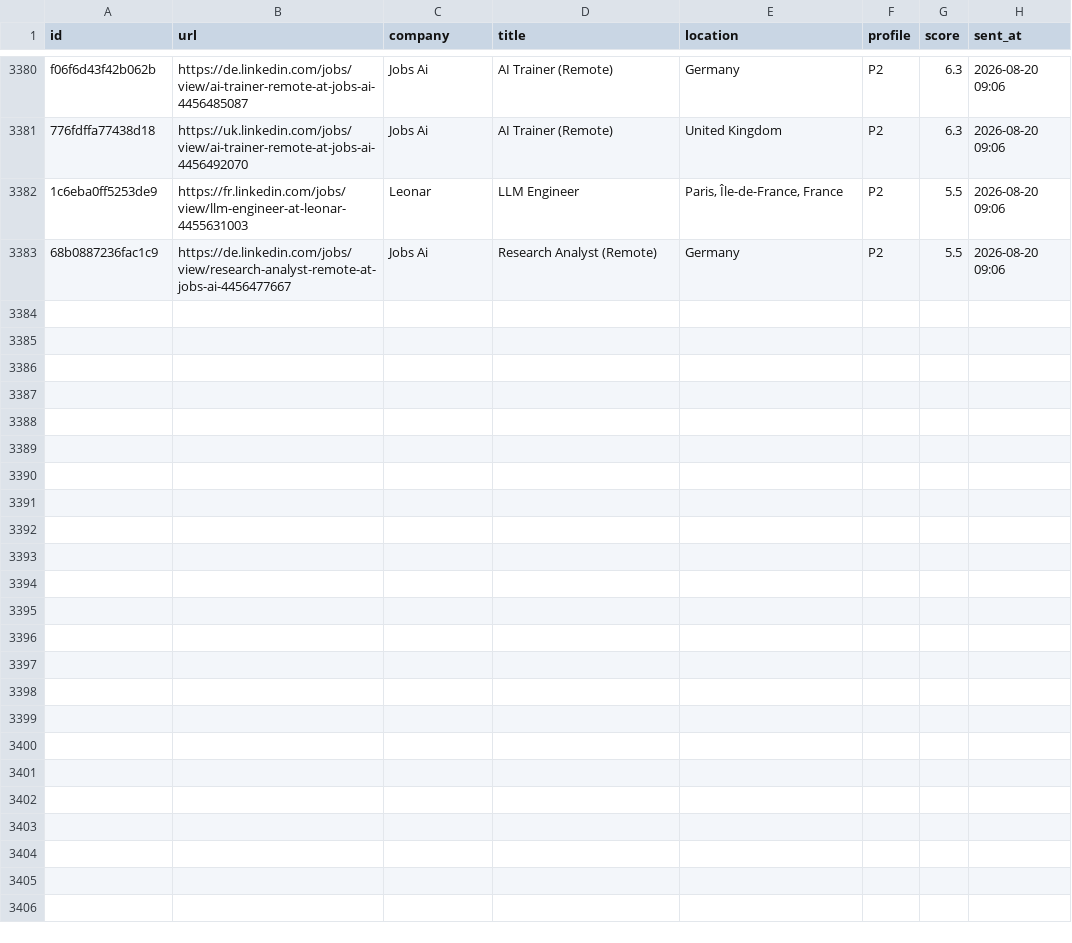
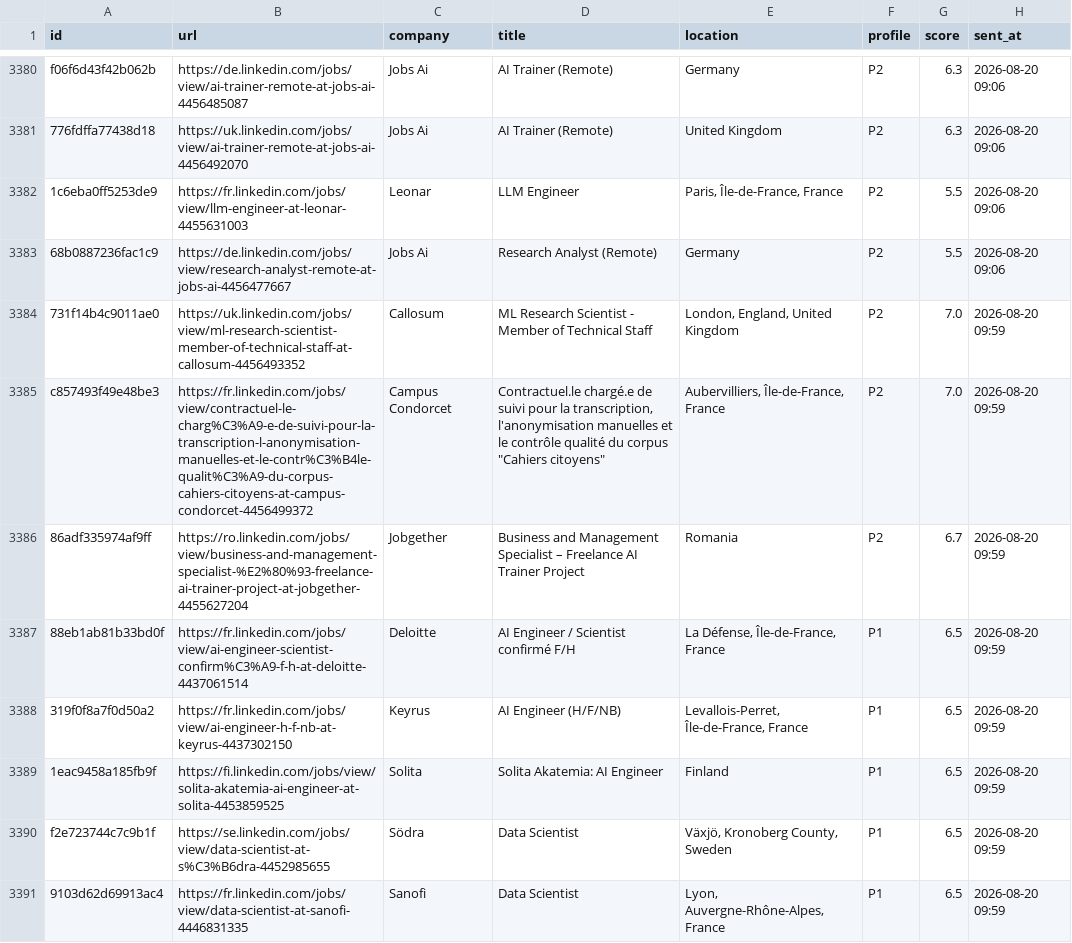
Before and after one commit to semihalperdundar/career-ops-agent, a TSV file: data/telegram-sent.tsv, drawn as a sheet; only a part is shown, gaps mark what is left out; the diff covers the shown part only.

```diff
--- a/data/telegram-sent.tsv
+++ b/data/telegram-sent.tsv
@@ -3383 +3383,9 @@ f06f6d43f42b062b	https://de.linkedin.com/jobs/view/ai-trainer-remote-at-jobs-ai-
 68b0887236fac1c9	https://de.linkedin.com/jobs/view/research-analyst-remote-at-jobs-ai-4456477667	Jobs Ai	Research Analyst (Remote)	Germany	P2	5.5	2026-08-20 09:06
+731f14b4c9011ae0	https://uk.linkedin.com/jobs/view/ml-research-scientist-member-of-technical-staff-at-callosum-4456493352	Callosum	ML Research Scientist - Member of Technical Staff	London, England, United Kingdom	P2	7.0	2026-08-20 09:59
+c857493f49e48be3	https://fr.linkedin.com/jobs/view/contractuel-le-charg%C3%A9-e-de-suivi-pour-la-transcription-l-anonymisation-manuelles-et-le-contr%C3%B4le-qualit%C3%A9-du-corpus-cahiers-citoyens-at-campus-condorcet-4456499372	Campus Condorcet	"Contractuel.le chargé.e de suivi pour la transcription, l'anonymisation manuelles et le contrôle qualité du corpus ""Cahiers citoyens"""	Aubervilliers, Île-de-France, France	P2	7.0	2026-08-20 09:59
+86adf335974af9ff	https://ro.linkedin.com/jobs/view/business-and-management-specialist-%E2%80%93-freelance-ai-trainer-project-at-jobgether-4455627204	Jobgether	Business and Management Specialist – Freelance AI Trainer Project	Romania	P2	6.7	2026-08-20 09:59
+88eb1ab81b33bd0f	https://fr.linkedin.com/jobs/view/ai-engineer-scientist-confirm%C3%A9-f-h-at-deloitte-4437061514	Deloitte	AI Engineer / Scientist confirmé F/H	La Défense, Île-de-France, France	P1	6.5	2026-08-20 09:59
+319f0f8a7f0d50a2	https://fr.linkedin.com/jobs/view/ai-engineer-h-f-nb-at-keyrus-4437302150	Keyrus	AI Engineer (H/F/NB)	Levallois-Perret, Île-de-France, France	P1	6.5	2026-08-20 09:59
+1eac9458a185fb9f	https://fi.linkedin.com/jobs/view/solita-akatemia-ai-engineer-at-solita-4453859525	Solita	Solita Akatemia: AI Engineer	Finland	P1	6.5	2026-08-20 09:59
+f2e723744c7c9b1f	https://se.linkedin.com/jobs/view/data-scientist-at-s%C3%B6dra-4452985655	Södra	Data Scientist	Växjö, Kronoberg County, Sweden	P1	6.5	2026-08-20 09:59
+9103d62d69913ac4	https://fr.linkedin.com/jobs/view/data-scientist-at-sanofi-4446831335	Sanofi	Data Scientist	Lyon, Auvergne-Rhône-Alpes, France	P1	6.5	2026-08-20 09:59
```
Also changed, not shown: 7 added rows elsewhere in this file, data/telegram-archive.tsv, 2 other files.
